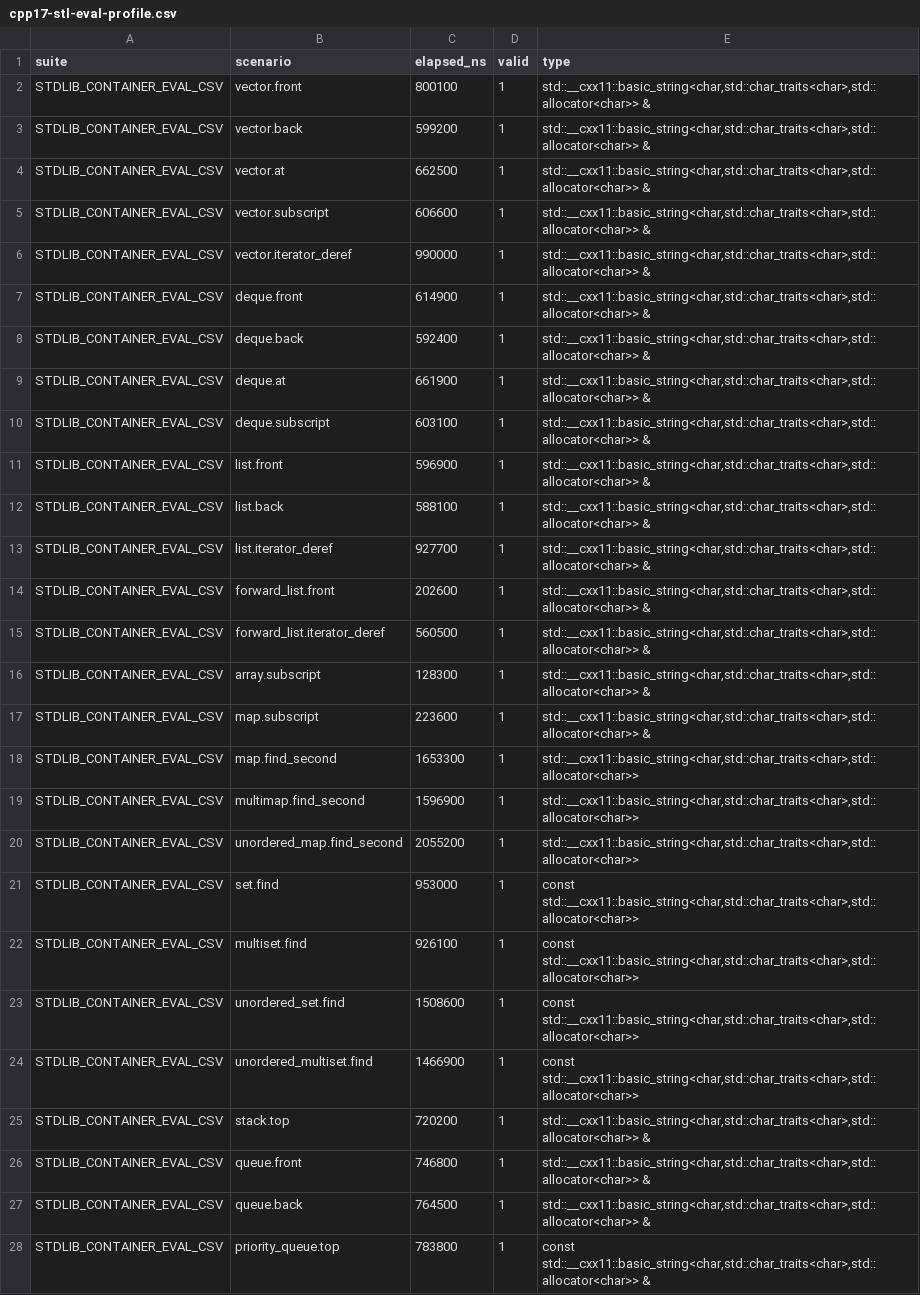
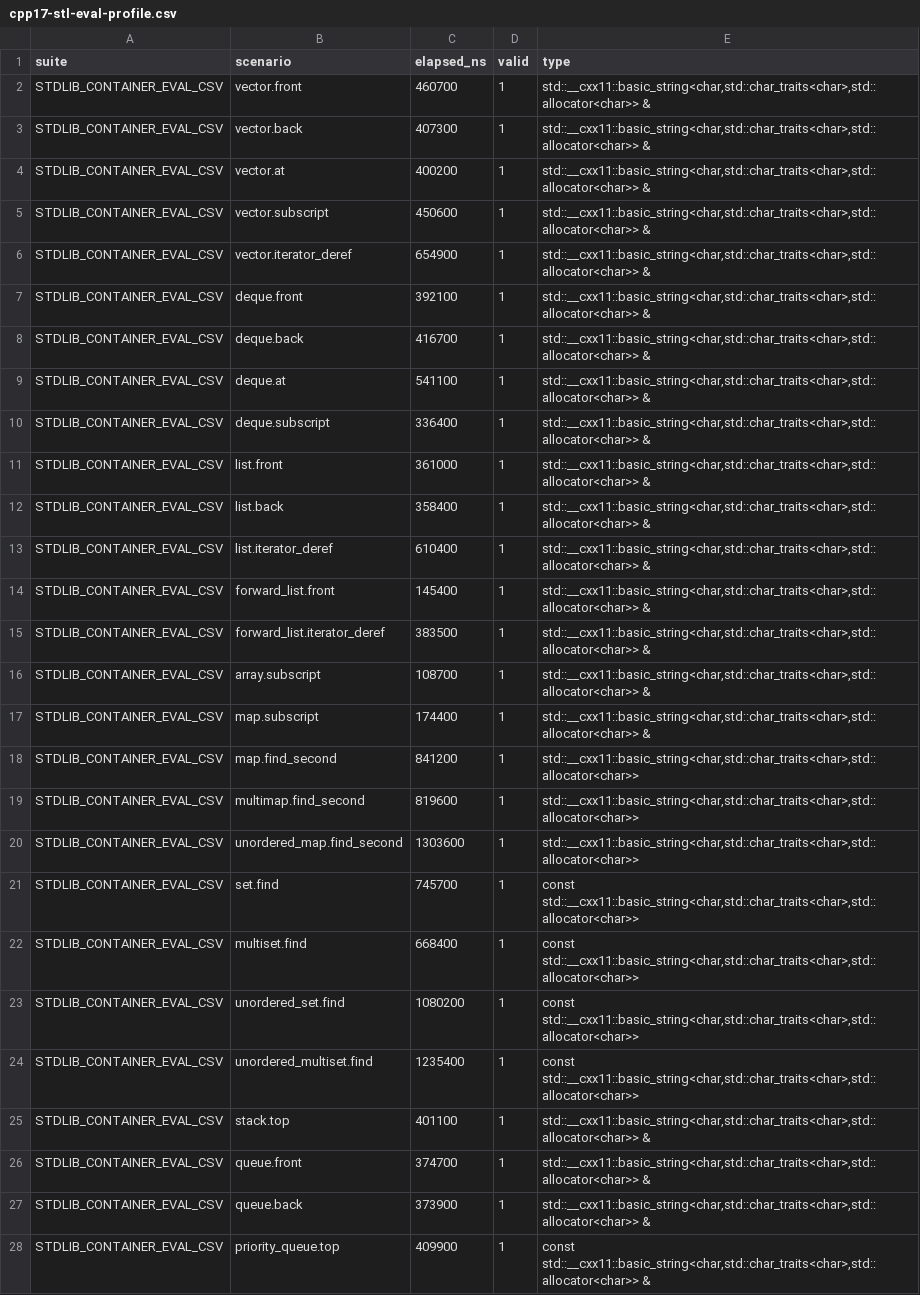
Before and after one commit to royqh1979/RedPanda-CPP, a CSV file: docs/cpp17-stl-eval-profile.csv, drawn as a sheet; only a part is shown; the diff covers the shown part only; the diff names each change by its address in the sheet, - before the commit and + after, or states it on an @@ line.

Commit message:
Reduce repeated type resolution during eval

```diff
--- a/docs/cpp17-stl-eval-profile.csv
+++ b/docs/cpp17-stl-eval-profile.csv
-C2 (elapsed_ns): 800100
+C2 (elapsed_ns): 460700
-C3 (elapsed_ns): 599200
+C3 (elapsed_ns): 407300
-C4 (elapsed_ns): 662500
+C4 (elapsed_ns): 400200
-C5 (elapsed_ns): 606600
+C5 (elapsed_ns): 450600
-C6 (elapsed_ns): 990000
+C6 (elapsed_ns): 654900
-C7 (elapsed_ns): 614900
+C7 (elapsed_ns): 392100
-C8 (elapsed_ns): 592400
+C8 (elapsed_ns): 416700
-C9 (elapsed_ns): 661900
+C9 (elapsed_ns): 541100
-C10 (elapsed_ns): 603100
+C10 (elapsed_ns): 336400
-C11 (elapsed_ns): 596900
+C11 (elapsed_ns): 361000
-C12 (elapsed_ns): 588100
+C12 (elapsed_ns): 358400
-C13 (elapsed_ns): 927700
+C13 (elapsed_ns): 610400
-C14 (elapsed_ns): 202600
+C14 (elapsed_ns): 145400
-C15 (elapsed_ns): 560500
+C15 (elapsed_ns): 383500
-C16 (elapsed_ns): 128300
+C16 (elapsed_ns): 108700
-C17 (elapsed_ns): 223600
+C17 (elapsed_ns): 174400
-C18 (elapsed_ns): 1653300
+C18 (elapsed_ns): 841200
-C19 (elapsed_ns): 1596900
+C19 (elapsed_ns): 819600
-C20 (elapsed_ns): 2055200
+C20 (elapsed_ns): 1303600
-C21 (elapsed_ns): 953000
+C21 (elapsed_ns): 745700
-C22 (elapsed_ns): 926100
+C22 (elapsed_ns): 668400
-C23 (elapsed_ns): 1508600
+C23 (elapsed_ns): 1080200
-C24 (elapsed_ns): 1466900
+C24 (elapsed_ns): 1235400
-C25 (elapsed_ns): 720200
+C25 (elapsed_ns): 401100
-C26 (elapsed_ns): 746800
+C26 (elapsed_ns): 374700
-C27 (elapsed_ns): 764500
+C27 (elapsed_ns): 373900
-C28 (elapsed_ns): 783800
+C28 (elapsed_ns): 409900
```
Also changed, not shown: 108 edited cells elsewhere in this file, 5 other files.
